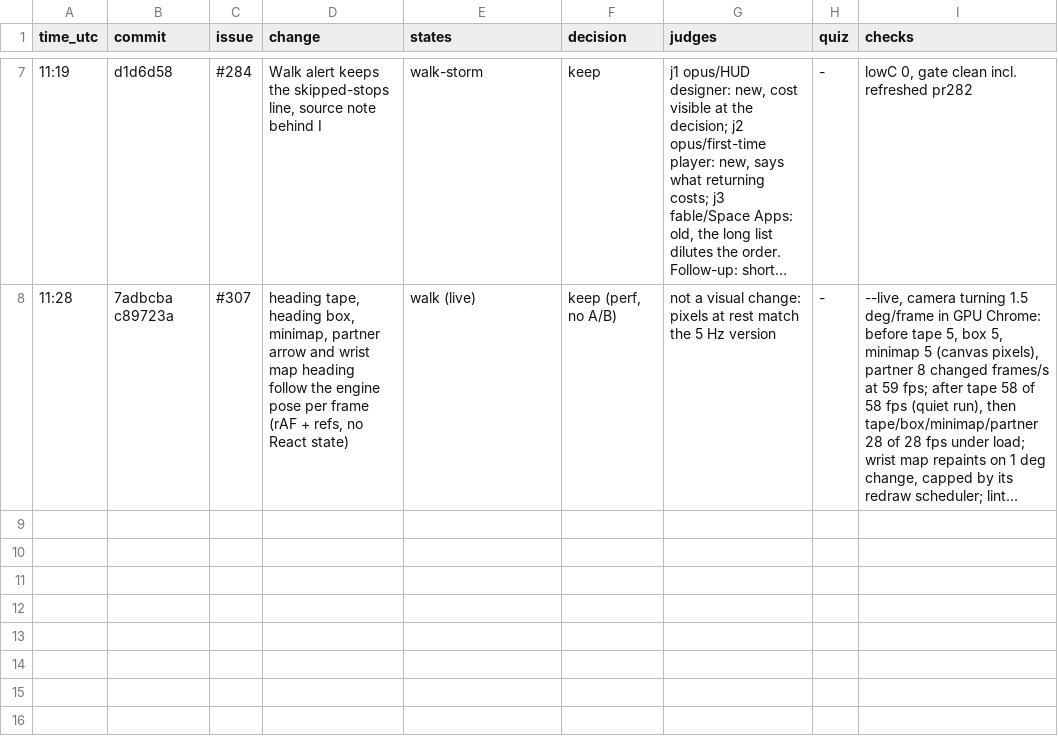
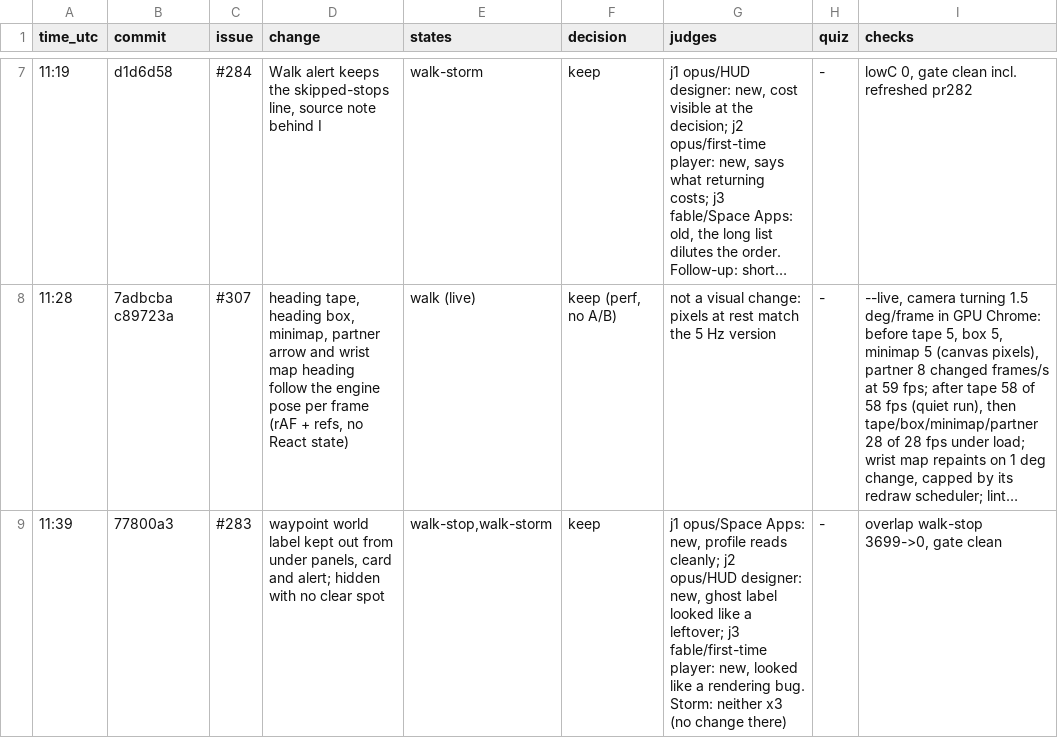
Before and after one commit to JVPresti/NasaSpaceApps-MartianMap, a TSV file: scripts/quality/log.tsv, drawn as a sheet; only a part is shown, gaps mark what is left out; long unchanged cells end in …; the diff names each change by its address in the sheet, - before the commit and + after, or states it on an @@ line.

Commit message:
chore(qa): council round r07 and a private ref for #282 in the gate (#277)

```diff
--- a/scripts/quality/log.tsv
+++ b/scripts/quality/log.tsv
+row 9: 11:39 | 77800a3 | #283 | waypoint world label kept out from under panels, card and alert; hidden with no clear spot | walk-stop,walk-storm | keep | j1 opus/Space Apps: new, profile reads cleanly; j2 opus/HUD designer: new, ghost label looked like a leftover; j3 fable/first-time player: new, looked like a rendering bug. Storm: neither x3 (no change there) | - | overlap walk-stop 3699->0, gate clean
```
Also changed, not shown: 2 other files.
